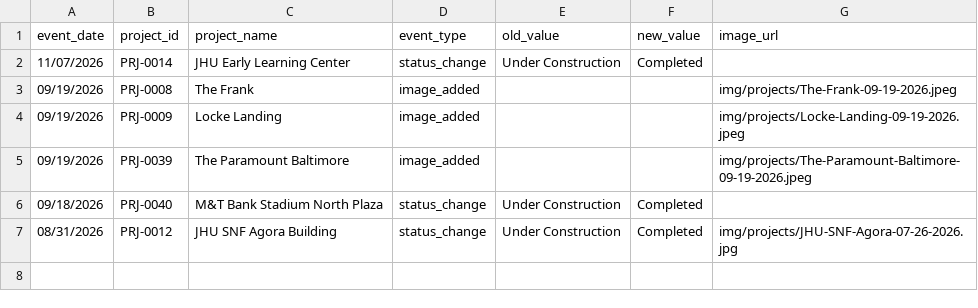
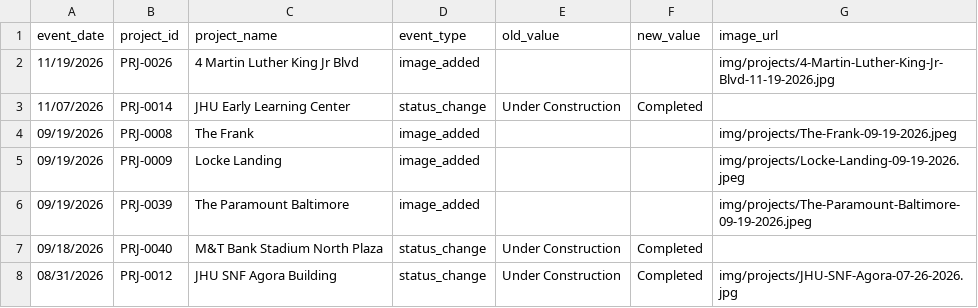
Before and after one commit to bmorebuild/bmorebuild-map, a CSV file: data/project_events.csv, drawn as a sheet.

Commit message:
New Event

```diff
--- a/data/project_events.csv
+++ b/data/project_events.csv
@@ -1,2 +1,3 @@
 event_date,project_id,project_name,event_type,old_value,new_value,image_url
+11/19/2026,PRJ-0026,4 Martin Luther King Jr Blvd,image_added,,,img/projects/4-Martin-Luther-King-Jr-Blvd-11-19-2026.jpg
 11/07/2026,PRJ-0014,JHU Early Learning Center,status_change,Under Construction,Completed,
```
Also changed, not shown: 1 other file.
